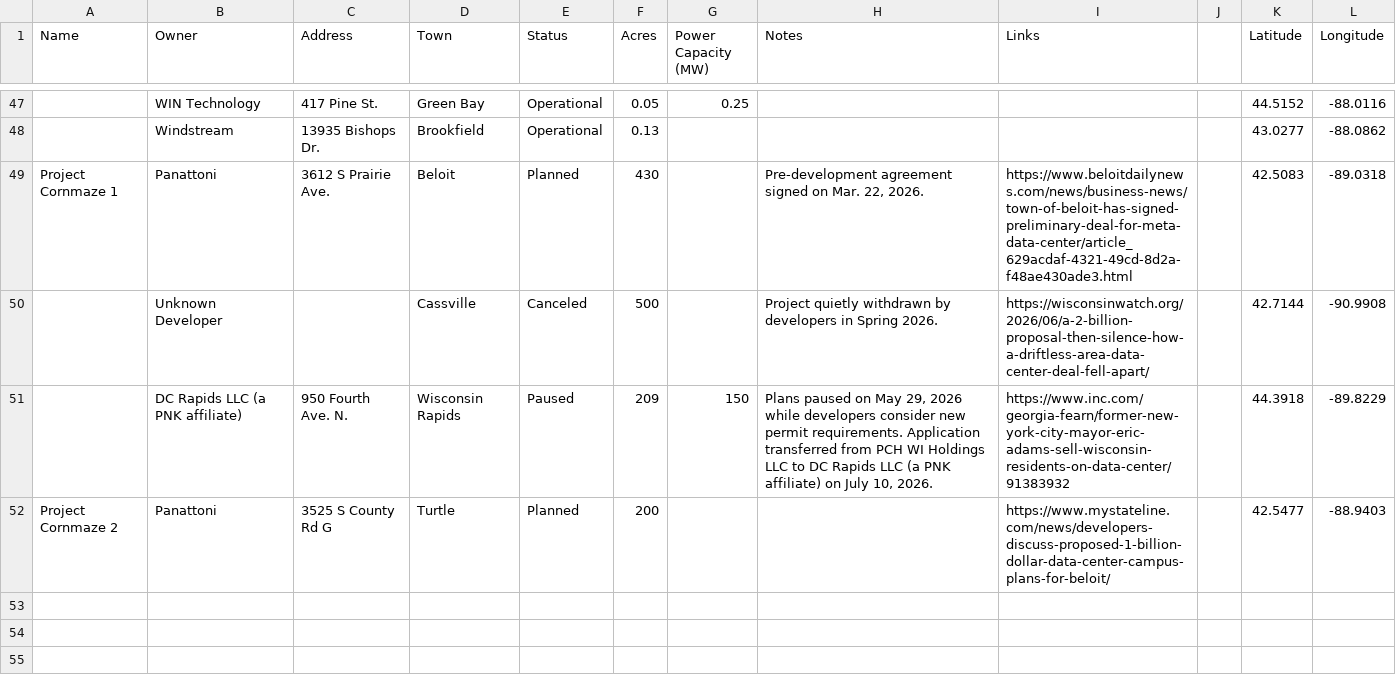
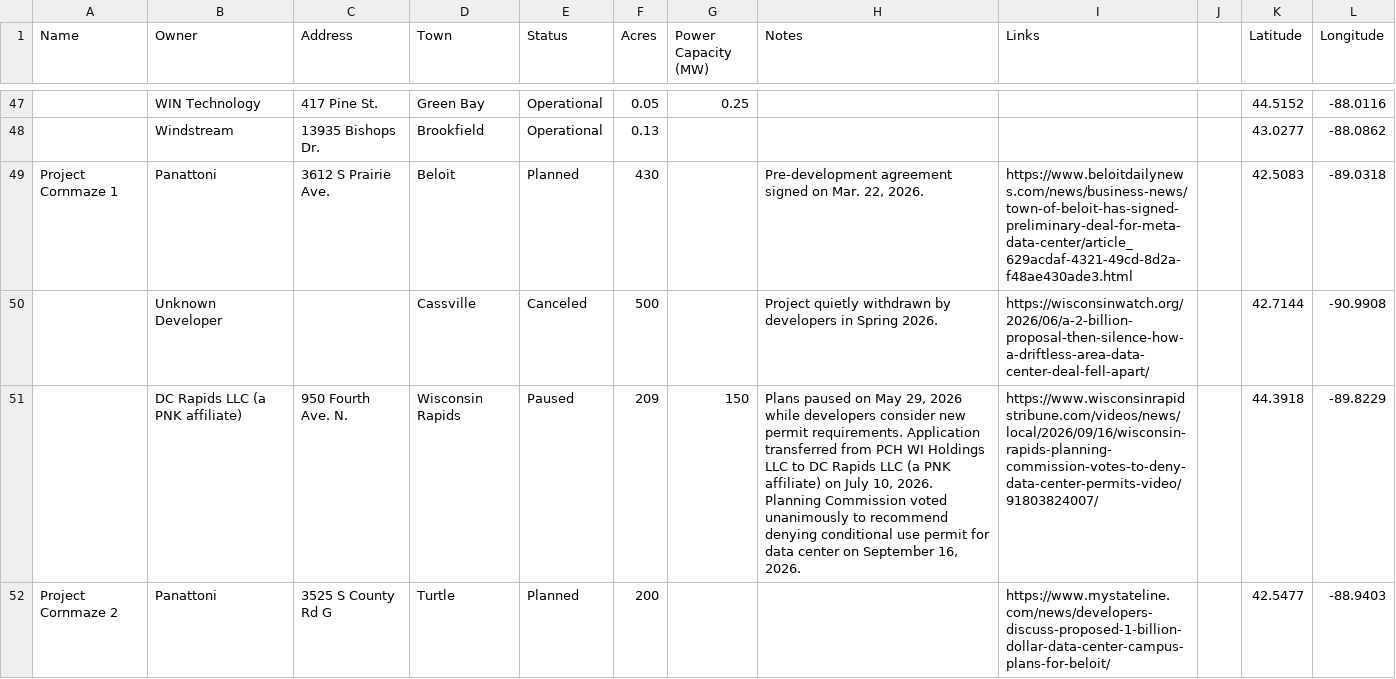
Before and after one commit to annahaensch/wisconsin_data_center_map, a CSV file: data/data_centers.csv, drawn as a sheet; only a part is shown, gaps mark what is left out.

```diff
--- a/data/data_centers.csv
+++ b/data/data_centers.csv
@@ -50,3 +50,3 @@ Project Cornmaze 1,Panattoni,3612 S Prairie Ave. ,Beloit,Planned,430,,"Pre-devel
 ,Unknown Developer,,Cassville,Canceled,500,,Project quietly withdrawn by developers in Spring 2026.,https://wisconsinwatch.org/2026/06/a-2-billion-proposal-then-silence-how-a-driftless-area-data-center-deal-fell-apart/,,42.7144,-90.9908
-,DC Rapids LLC (a PNK affiliate),950 Fourth Ave. N.,Wisconsin Rapids,Paused,209,150,"Plans paused on May 29, 2026 while developers consider new permit requirements. Application transferred from PCH WI Holdings LLC to DC Rapids LLC (a PNK affiliate) on July 10, 2026.",https://www.inc.com/georgia-fearn/former-new-york-city-mayor-eric-adams-sell-wisconsin-residents-on-data-center/91383932,,44.3918,-89.8229
+,DC Rapids LLC (a PNK affiliate),950 Fourth Ave. N.,Wisconsin Rapids,Paused,209,150,"Plans paused on May 29, 2026 while developers consider new permit requirements. Application transferred from PCH WI Holdings LLC to DC Rapids LLC (a PNK affiliate) on July 10, 2026. Planning Commission voted unanimously to recommend denying conditional use permit for data center on September 16, 2026. ",https://www.wisconsinrapidstribune.com/videos/news/local/2026/09/16/wisconsin-rapids-planning-commission-votes-to-deny-data-center-permits-video/91803824007/,,44.3918,-89.8229
 Project Cornmaze 2,Panattoni,3525 S County Rd G,Turtle,Planned,200,,,https://www.mystateline.com/news/developers-discuss-proposed-1-billion-dollar-data-center-campus-plans-for-beloit/,,42.5477,-88.9403
```
Also changed, not shown: 1 other file.
